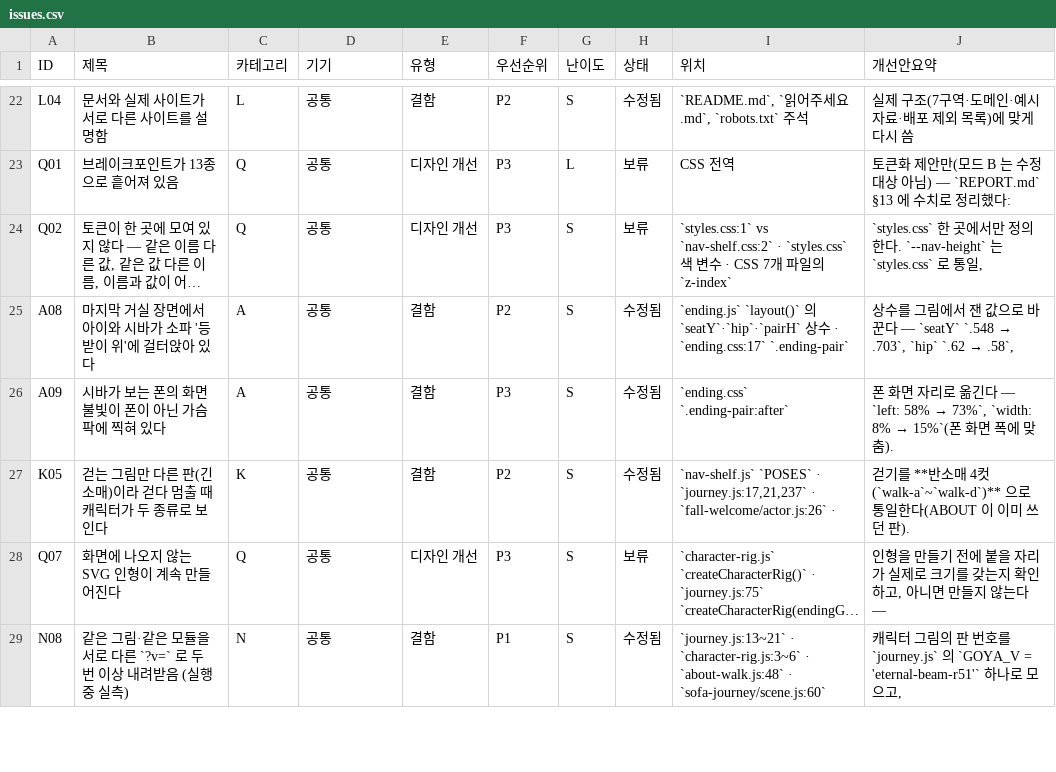
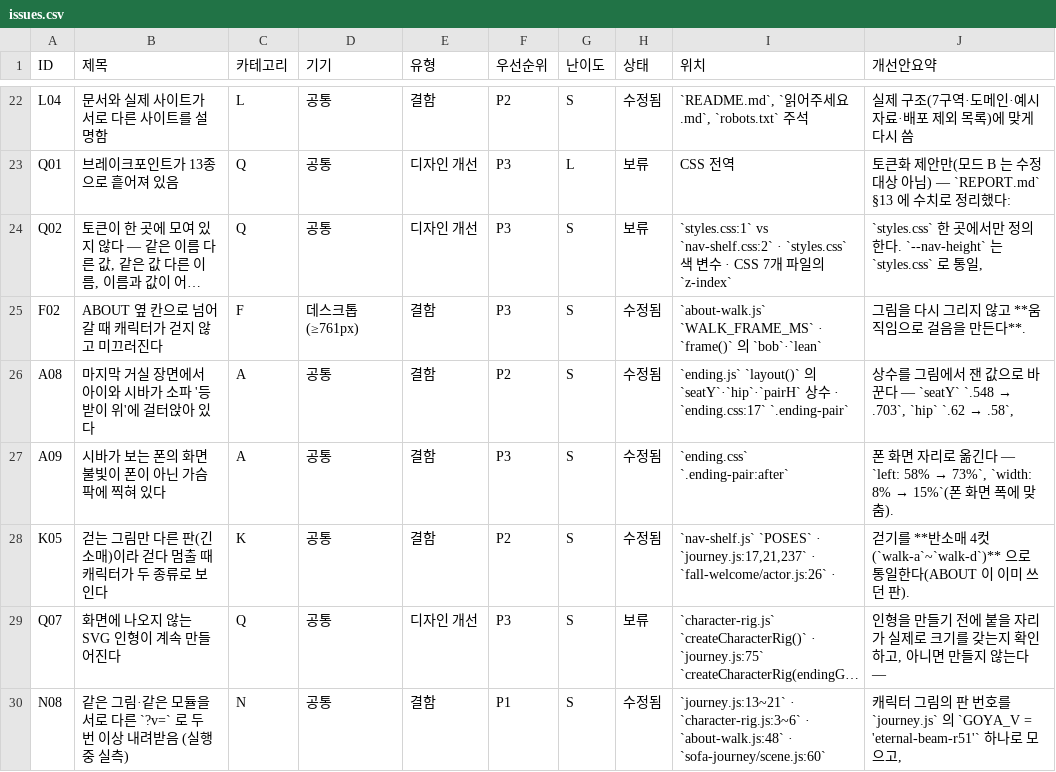
Before and after one commit to jungsun-choi83/tva-site, a CSV file: audit/issues.csv, drawn as a sheet; only a part is shown, gaps mark what is left out; long unchanged cells end in …; the diff names each change by its address in the sheet, - before the commit and + after, or states it on an @@ line.

```diff
--- a/audit/issues.csv
+++ b/audit/issues.csv
+row 25: F02 | ABOUT 옆 칸으로 넘어갈 때 캐릭터가 걷지 않고 미끄러진다 | F | 데스크톱(≥761px) | 결함 | P3 | S | 수정됨 | `about-walk.js` `WALK_FRAME_MS` · `frame()` 의 `bob`·`lean` | 그림을 다시 그리지 않고 **움직임으로 걸음을 만든다**.
```
Also changed, not shown: 6 other files.
